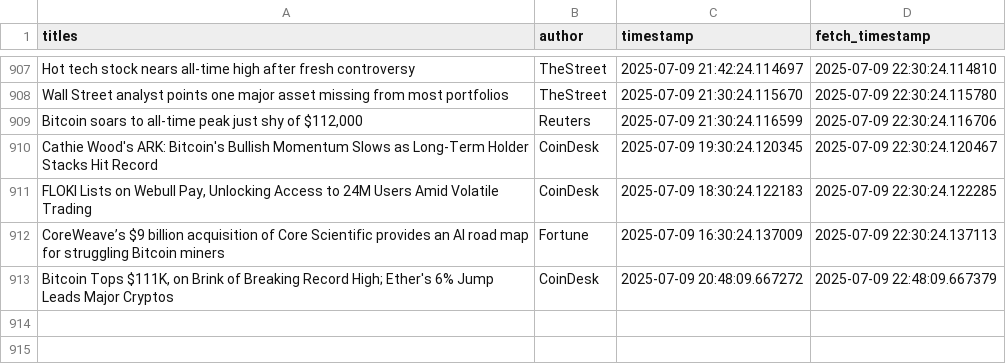
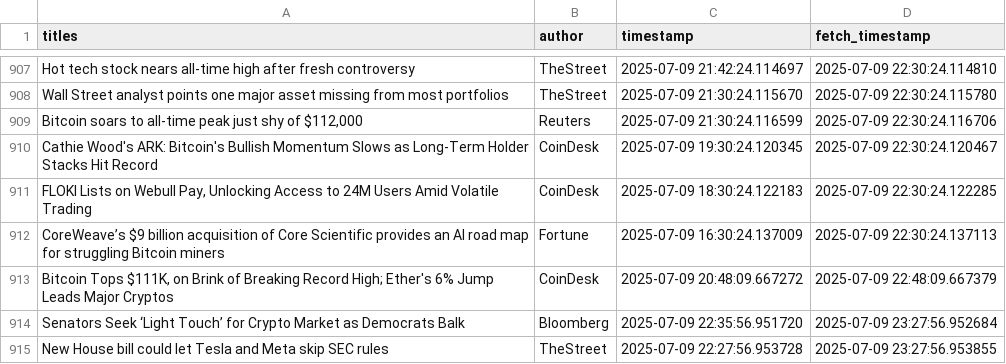
Before and after one commit to lucasmalinski/financial-sentiment-pipeline, a CSV file: data.csv, drawn as a sheet; only a part is shown, gaps mark what is left out; the diff names each change by its address in the sheet, - before the commit and + after, or states it on an @@ line.

Commit message:
30 min update: added news (2025-07-09T23:27:57Z)

```diff
--- a/data.csv
+++ b/data.csv
+row 914: Senators Seek ‘Light Touch’ for Crypto Market as Democrats Balk | Bloomberg | 2025-07-09 22:35:56.951720 | 2025-07-09 23:27:56.952684
+row 915: New House bill could let Tesla and Meta skip SEC rules | TheStreet | 2025-07-09 22:27:56.953728 | 2025-07-09 23:27:56.953855
```
